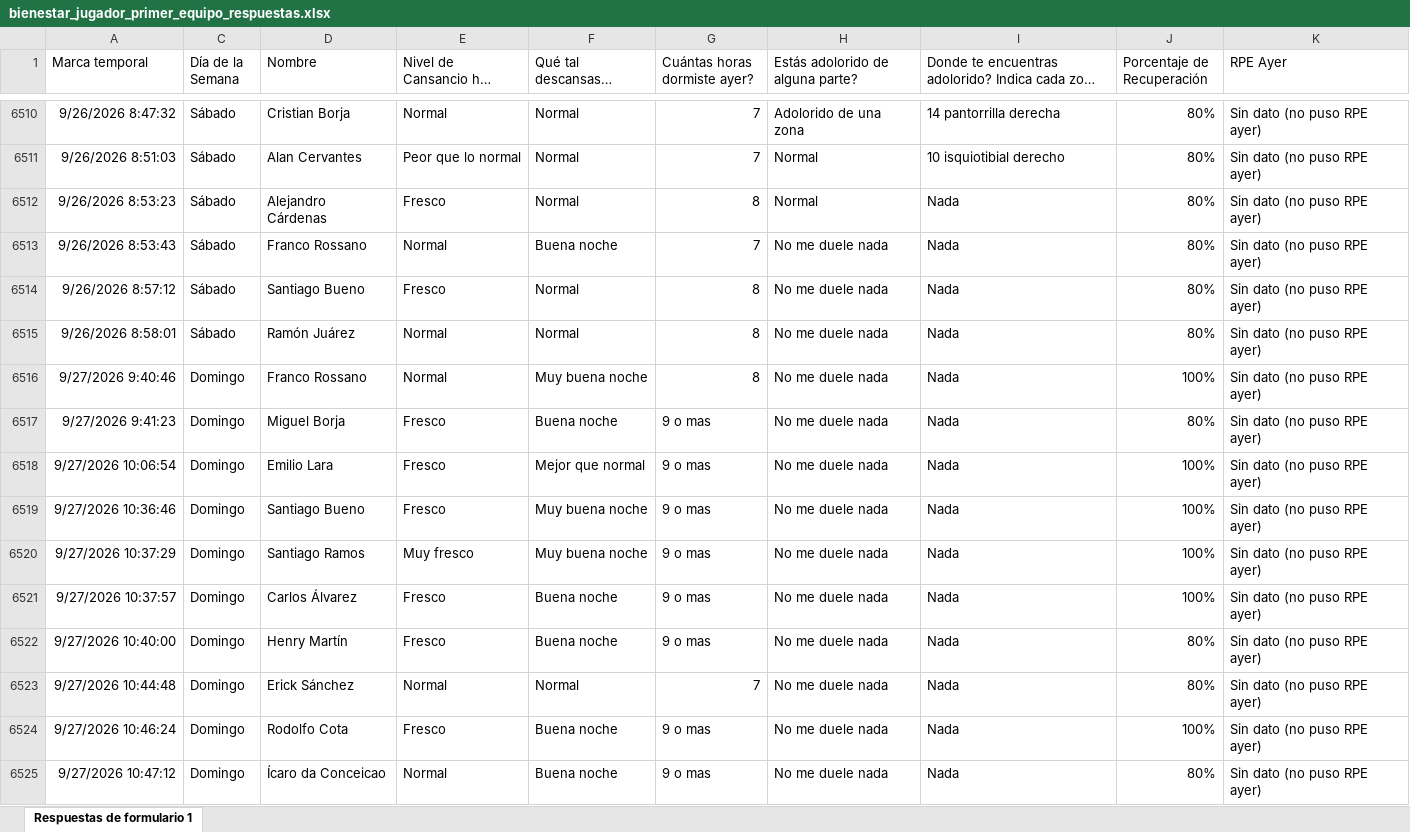
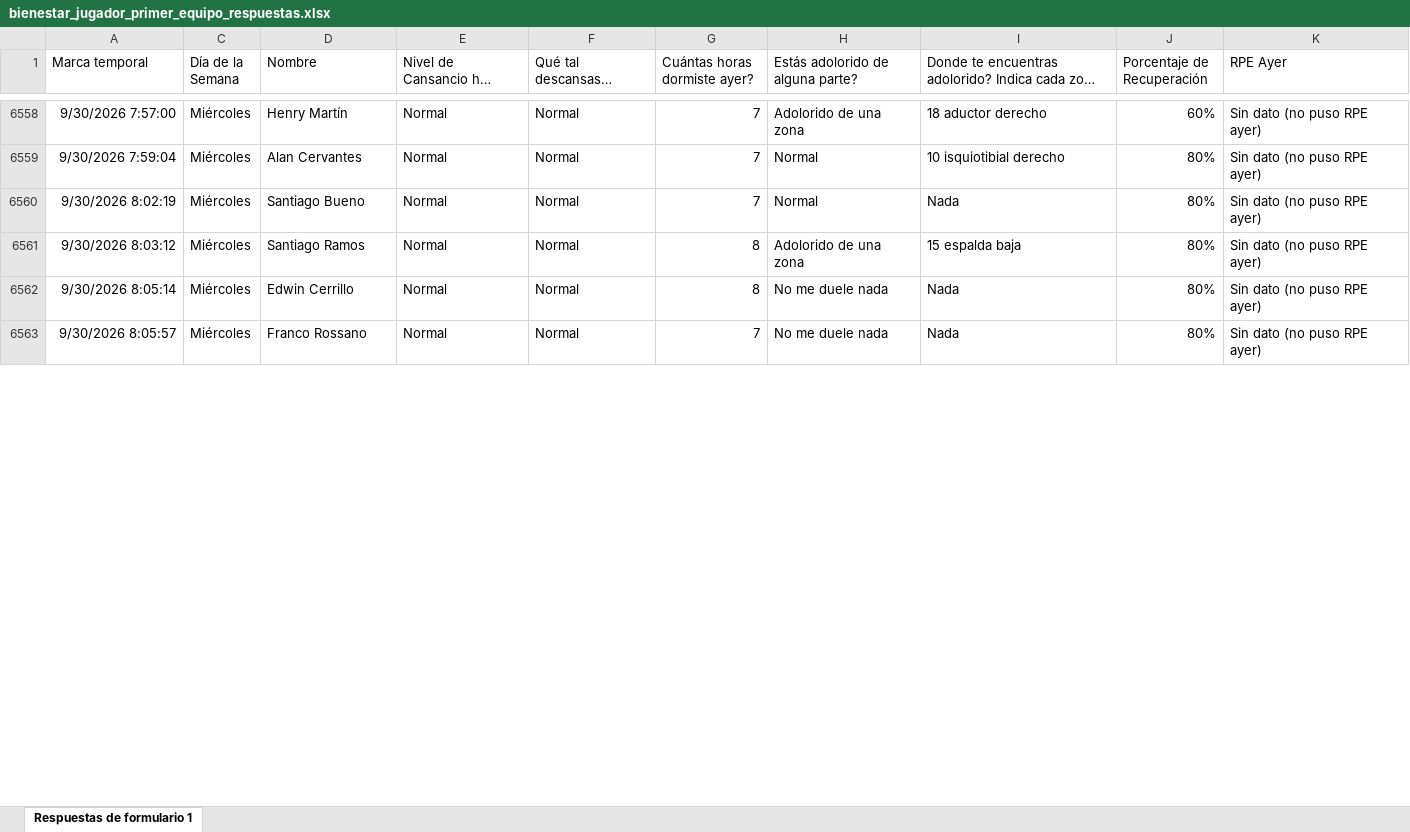
Before and after one commit to mr2293/club_america_dashboard, an Excel workbook: apps/dashboard_cargas/data/bienestar_jugador_primer_equipo_respuestas.xlsx, sheet Respuestas de formulario 1, drawn as a sheet; only a part is shown, gaps mark what is left out; long unchanged cells end in …; values as stored, in another font and other column widths than the file's, no borders; charts and pictures and conditional formats and table styles not drawn; removed rows and columns are numbered as before the commit, all else as after; the diff covers the shown part only; the diff names each change by its address in the sheet, - before the commit and + after, or states it on an @@ line.

```diff
--- a/apps/dashboard_cargas/data/bienestar_jugador_primer_equipo_respuestas.xlsx (sheet Respuestas de formulario 1)
+++ b/apps/dashboard_cargas/data/bienestar_jugador_primer_equipo_respuestas.xlsx (sheet Respuestas de formulario 1)
-A6558 (Marca temporal): 9/26/2026 8:47:32
+A6558 (Marca temporal): 9/30/2026 7:57:00
-C6558:C6559 (Día de la Semana): Sábado
+C6558:C6559 (Día de la Semana): Miércoles
-D6558 (Nombre): Cristian Borja
+D6558 (Nombre): Henry Martín
-I6558: 14 pantorrilla derecha
+I6558: 18 aductor derecho
-J6558 (Porcentaje de Recuperación): 80%
+J6558 (Porcentaje de Recuperación): 60%
-A6559 (Marca temporal): 9/26/2026 8:51:03
+A6559 (Marca temporal): 9/30/2026 7:59:04
-E6559 (Nivel de Cansancio hoy (Fatiga)): Peor que lo normal
+E6559 (Nivel de Cansancio hoy (Fatiga)): Normal
@@ row 6512 hidden: 9/26/2026 8:53:23 | Sábado | Alejandro Cárdenas | Fresco | Normal | 8 | Normal | Nada | 80% | Sin dato (no puso RPE ayer) @@
-A6560 (Marca temporal): 9/26/2026 8:53:43
+A6560 (Marca temporal): 9/30/2026 8:02:19
-C6560:C6562 (Día de la Semana): Sábado
+C6560:C6562 (Día de la Semana): Miércoles
-D6560 (Nombre): Franco Rossano
+D6560 (Nombre): Santiago Bueno
-F6560 (Qué tal descansaste ayer?): Buena noche
+F6560 (Qué tal descansaste ayer?): Normal
-H6560 (Estás adolorido de alguna parte?): No me duele nada
+H6560 (Estás adolorido de alguna parte?): Normal
-A6561 (Marca temporal): 9/26/2026 8:57:12
+A6561 (Marca temporal): 9/30/2026 8:03:12
-D6561 (Nombre): Santiago Bueno
+D6561 (Nombre): Santiago Ramos
-E6561 (Nivel de Cansancio hoy (Fatiga)): Fresco
+E6561 (Nivel de Cansancio hoy (Fatiga)): Normal
-H6561 (Estás adolorido de alguna parte?): No me duele nada
+H6561 (Estás adolorido de alguna parte?): Adolorido de una zona
-I6561: Nada
+I6561: 15 espalda baja
-A6562 (Marca temporal): 9/26/2026 8:58:01
+A6562 (Marca temporal): 9/30/2026 8:05:14
-D6562 (Nombre): Ramón Juárez
+D6562 (Nombre): Edwin Cerrillo
@@ row 6516 hidden: 9/27/2026 9:40:46 | Domingo | Franco Rossano | Normal | Muy buena noche | 8 | No me duele nada | Nada | 100% | Sin dato (no puso RPE ayer) @@
@@ row 6517 hidden: 9/27/2026 9:41:23 | Domingo | Miguel Borja | Fresco | Buena noche | 9 o mas | No me duele nada | Nada | 80% | Sin dato (no puso RPE ayer) @@
@@ row 6518 hidden: 9/27/2026 10:06:54 | Domingo | Emilio Lara | Fresco | Mejor que normal | 9 o mas | No me duele nada | Nada | 100% | Sin dato (no puso RPE ayer) @@
@@ row 6519 hidden: 9/27/2026 10:36:46 | Domingo | Santiago Bueno | Fresco | Muy buena noche | 9 o mas | No me duele nada | Nada | 100% | Sin dato (no puso RPE ayer) @@
@@ row 6520 hidden: 9/27/2026 10:37:29 | Domingo | Santiago Ramos | Muy fresco | Muy buena noche | 9 o mas | No me duele nada | Nada | 100% | Sin dato (no puso RPE ayer) @@
@@ row 6521 hidden: 9/27/2026 10:37:57 | Domingo | Carlos Álvarez | Fresco | Buena noche | 9 o mas | No me duele nada | Nada | 100% | Sin dato (no puso RPE ayer) @@
@@ row 6522 hidden: 9/27/2026 10:40:00 | Domingo | Henry Martín | Fresco | Buena noche | 9 o mas | No me duele nada | Nada | 80% | Sin dato (no puso RPE ayer) @@
-A6563 (Marca temporal): 9/27/2026 10:44:48
+A6563 (Marca temporal): 9/30/2026 8:05:57
-C6563 (Día de la Semana): Domingo
+C6563 (Día de la Semana): Miércoles
-D6563 (Nombre): Erick Sánchez
+D6563 (Nombre): Franco Rossano
@@ row 6524 hidden: 9/27/2026 10:46:24 | Domingo | Rodolfo Cota | Fresco | Buena noche | 9 o mas | No me duele nada | Nada | 100% | Sin dato (no puso RPE ayer) @@
@@ row 6525 hidden: 9/27/2026 10:47:12 | Domingo | Ícaro da Conceicao | Normal | Buena noche | 9 o mas | No me duele nada | Nada | 80% | Sin dato (no puso RPE ayer) @@
```
Also changed, not shown: 4 added rows, 31 hidden or unhidden rows and 31 edited cells elsewhere in this sheet, hidden cells, apps/dashboard_cargas/data/rpe_primera.xlsx.
